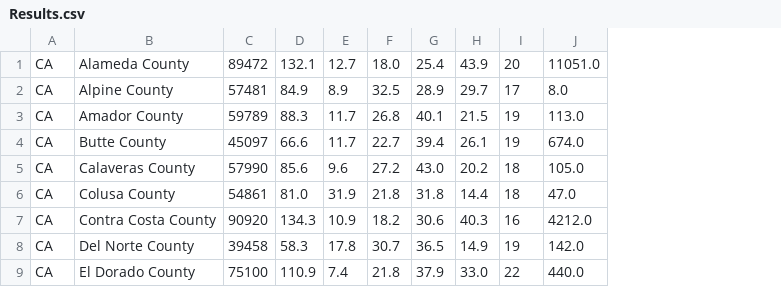
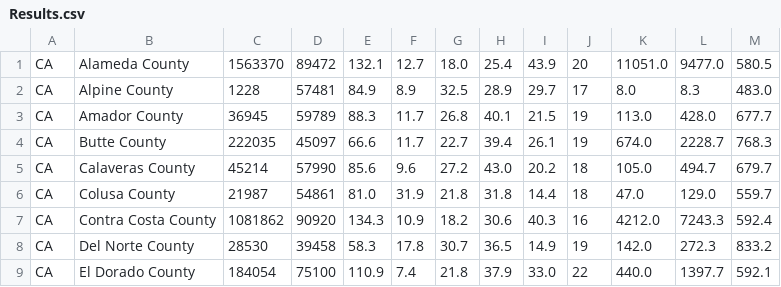
Before and after one commit to ashley-k/DataParser, a CSV file: data/Results.csv, drawn as a sheet; only a part is shown; the diff names each change by its address in the sheet, - before the commit and + after, or states it on an @@ line.

Commit message:
parse Death2016 results & add all according changes

```diff
--- a/data/Results.csv
+++ b/data/Results.csv
+column C, rows 1-9: 1563370 | 1228 | 36945 | 222035 | 45214 | 21987 | 1081862 | 28530 | 184054
+column L, rows 1-9: 9477.0 | 8.3 | 428.0 | 2228.7 | 494.7 | 129.0 | 7243.3 | 272.3 | 1397.7
+column M, rows 1-9: 580.5 | 483.0 | 677.7 | 768.3 | 679.7 | 559.7 | 592.4 | 833.2 | 592.1
```
Also changed, not shown: 5 other files.
